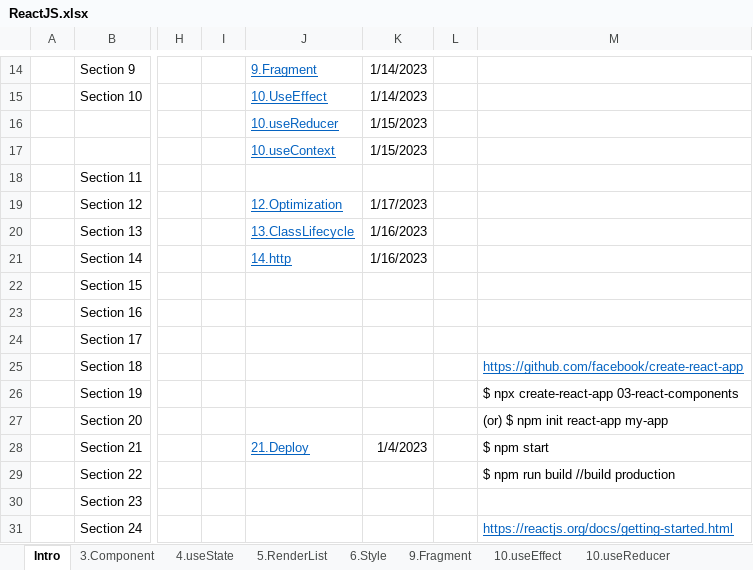
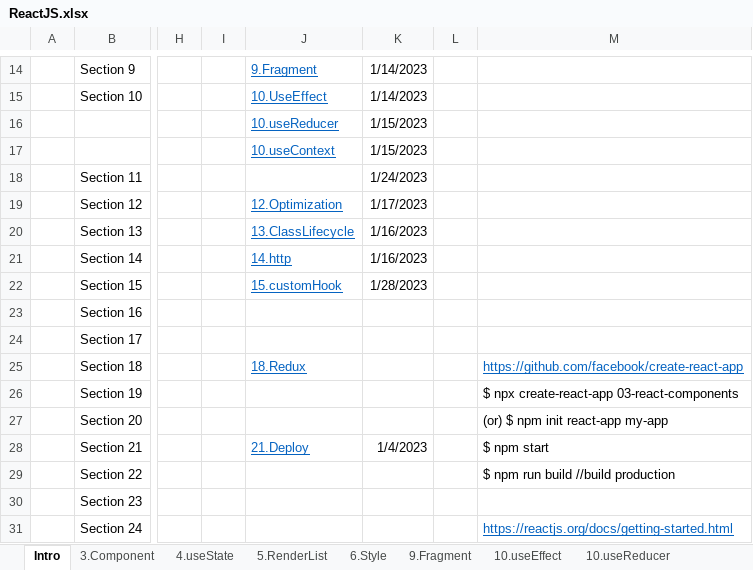
Before and after one commit to buinguyentung/react_crash_course, an Excel workbook: ReactJS.xlsx, sheet Intro, drawn as a sheet; only a part is shown, gaps mark what is left out; values as stored, in another font and other column widths than the file's, no borders; charts and pictures not drawn; the diff names each change by its address in the sheet, - before the commit and + after, or states it on an @@ line.

Commit message:
15-custom-hooks

```diff
--- a/ReactJS.xlsx (sheet Intro)
+++ b/ReactJS.xlsx (sheet Intro)
-K18: (empty)
+K18: 1/24/2023
-J22: (empty)
+J22: 15.customHook
-K22: (empty)
+K22: 1/28/2023
-J25: (empty)
+J25: 18.Redux
```
Also changed, not shown: other sheet tabs, 6 other files.
